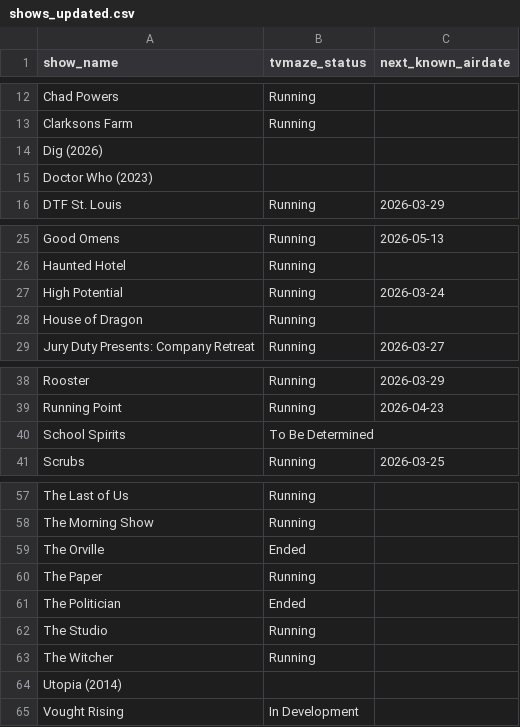
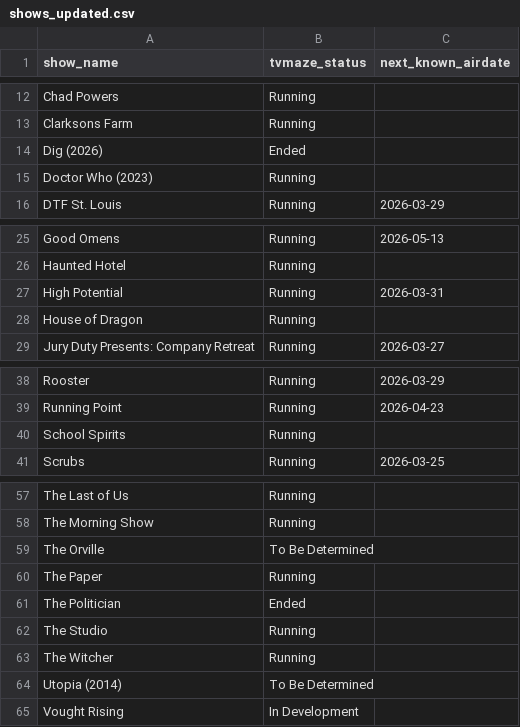
Before and after one commit to SpeedyPete25/Plex-Server, a CSV file: Show-Tracker/shows_updated.csv, drawn as a sheet; only a part is shown, gaps mark what is left out.

Commit message:
fixed errors with shows with matching names

```diff
--- a/Show-Tracker/shows_updated.csv
+++ b/Show-Tracker/shows_updated.csv
@@ -13,4 +13,4 @@ Chad Powers,Running,
 Clarksons Farm,Running,
-Dig (2026),,
-Doctor Who (2023),,
+Dig (2026),Ended,
+Doctor Who (2023),Running,
 DTF St. Louis,Running,2026-03-29
@@ -26,3 +26,3 @@ Good Omens,Running,2026-05-13
 Haunted Hotel,Running,
-High Potential,Running,2026-03-24
+High Potential,Running,2026-03-31
 House of Dragon,Running,
@@ -39,3 +39,3 @@ Rooster,Running,2026-03-29
 Running Point,Running,2026-04-23
-School Spirits,To Be Determined,
+School Spirits,Running,
 Scrubs,Running,2026-03-25
@@ -58,3 +58,3 @@ The Last of Us,Running,
 The Morning Show,Running,
-The Orville,Ended,
+The Orville,To Be Determined,
 The Paper,Running,
@@ -63,3 +63,3 @@ The Studio,Running,
 The Witcher,Running,
-Utopia (2014),,
+Utopia (2014),To Be Determined,
 Vought Rising,In Development,
```
Also changed, not shown: 1 other file.
